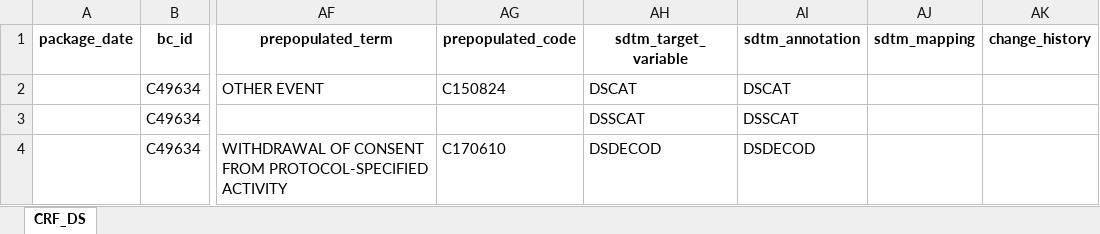
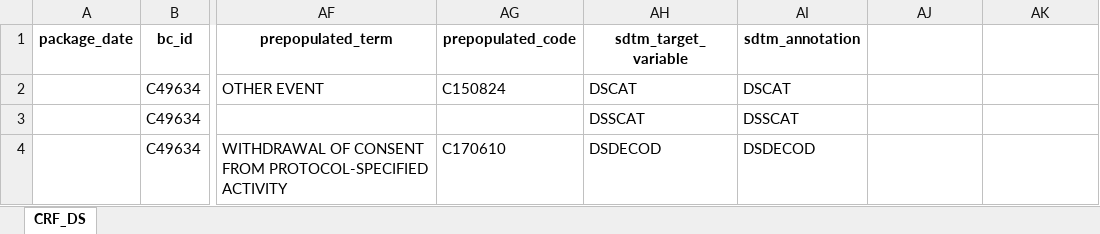
Before and after one commit to cdisc-org/COSMoS, an Excel workbook: curation/draft/crf/CRF_DS.xlsx, sheet CRF_DS, drawn as a sheet; only a part is shown, gaps mark what is left out; values as stored, in another font and other column widths than the file's, no borders; the diff names each change by its address in the sheet, - before the commit and + after, or states it on an @@ line.

```diff
--- a/curation/draft/crf/CRF_DS.xlsx (sheet CRF_DS)
+++ b/curation/draft/crf/CRF_DS.xlsx (sheet CRF_DS)
-AJ1: sdtm_mapping
+AJ1: (empty)
-AK1: change_history
+AK1: (empty)
```
Also changed, not shown: curation/draft/crf/CRF_PR_RS_RadioTherapy.xlsx, 2 other files.
